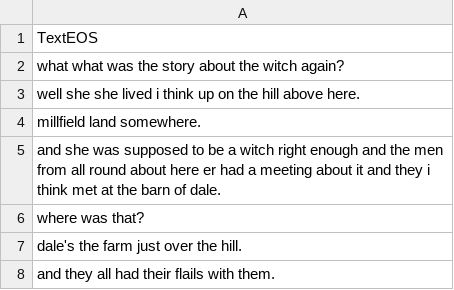
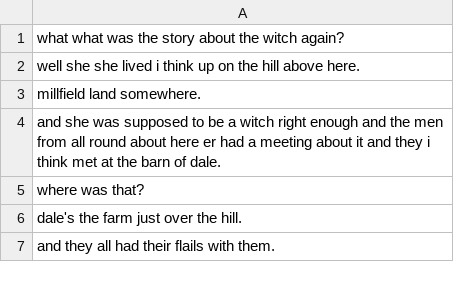
Before and after one commit to KavyaOS/NLP, a CSV file: what-is-entropy-main/rnn-lm/data/bnc/test.csv (was what-is-entropy-main/data/bnc/test.csv), drawn as a sheet; only a part is shown.

```diff
--- a/what-is-entropy-main/data/bnc/test.csv
+++ b/what-is-entropy-main/rnn-lm/data/bnc/test.csv
@@ -1,2 +1 @@
-TextEOS
 what what was the story about the witch again?
```
Also changed, not shown: what-is-entropy-main/rnn-lm/data/bnc/valid.csv, what-is-entropy-main/rnn-lm/data/maptask/test.csv, 10 other files.
